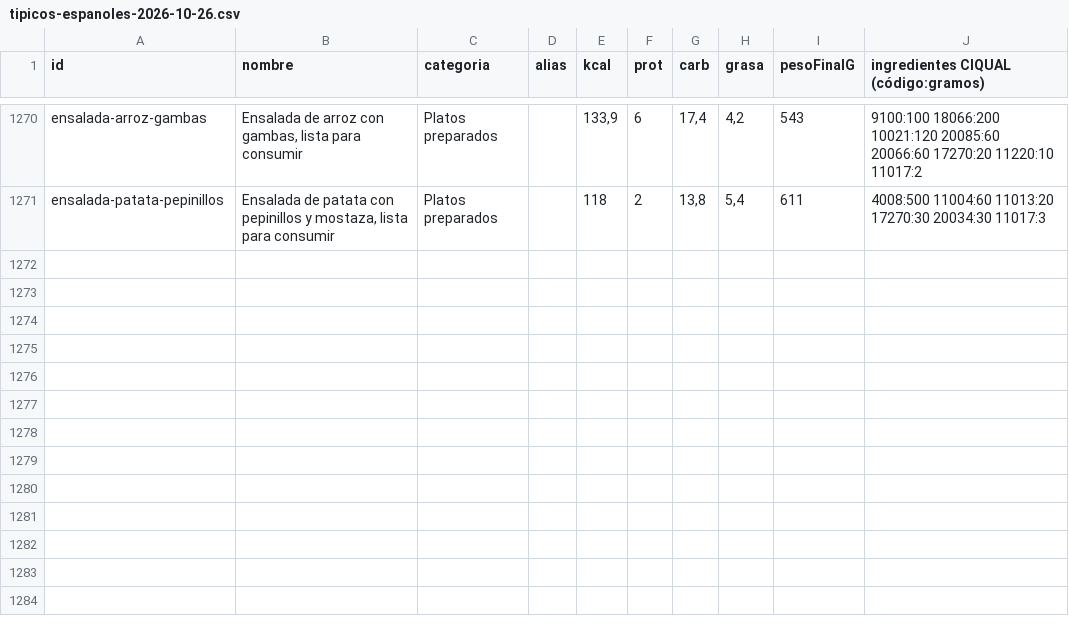
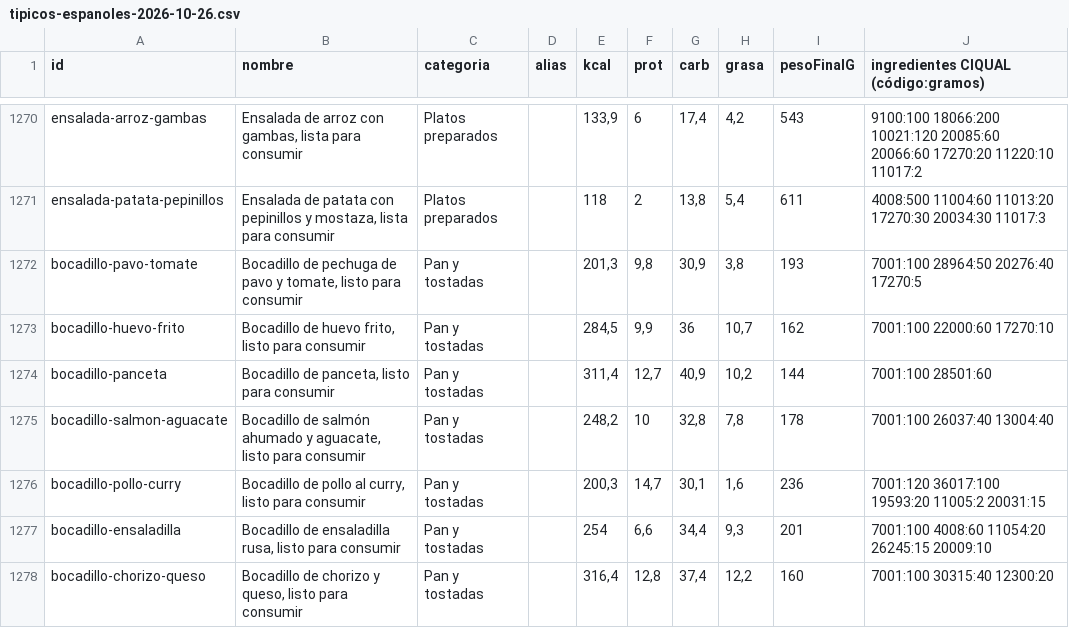
Before and after one commit to vtinezdev/appfit, a CSV file: scripts/catalogo/informes/tipicos-espanoles-2026-10-26.csv, drawn as a sheet; only a part is shown, gaps mark what is left out; the diff names each change by its address in the sheet, - before the commit and + after, or states it on an @@ line.

```diff
--- a/scripts/catalogo/informes/tipicos-espanoles-2026-10-26.csv
+++ b/scripts/catalogo/informes/tipicos-espanoles-2026-10-26.csv
+row 1272: bocadillo-pavo-tomate | Bocadillo de pechuga de pavo y tomate, listo para consumir | Pan y tostadas |  | 201,3 | 9,8 | 30,9 | 3,8 | 193 | 7001:100 28964:50 20276:40 17270:5
+row 1273: bocadillo-huevo-frito | Bocadillo de huevo frito, listo para consumir | Pan y tostadas |  | 284,5 | 9,9 | 36 | 10,7 | 162 | 7001:100 22000:60 17270:10
+row 1274: bocadillo-panceta | Bocadillo de panceta, listo para consumir | Pan y tostadas |  | 311,4 | 12,7 | 40,9 | 10,2 | 144 | 7001:100 28501:60
+row 1275: bocadillo-salmon-aguacate | Bocadillo de salmón ahumado y aguacate, listo para consumir | Pan y tostadas |  | 248,2 | 10 | 32,8 | 7,8 | 178 | 7001:100 26037:40 13004:40
+row 1276: bocadillo-pollo-curry | Bocadillo de pollo al curry, listo para consumir | Pan y tostadas |  | 200,3 | 14,7 | 30,1 | 1,6 | 236 | 7001:120 36017:100 19593:20 11005:2 20031:15
+row 1277: bocadillo-ensaladilla | Bocadillo de ensaladilla rusa, listo para consumir | Pan y tostadas |  | 254 | 6,6 | 34,4 | 9,3 | 201 | 7001:100 4008:60 11054:20 26245:15 20009:10
+row 1278: bocadillo-chorizo-queso | Bocadillo de chorizo y queso, listo para consumir | Pan y tostadas |  | 316,4 | 12,8 | 37,4 | 12,2 | 160 | 7001:100 30315:40 12300:20
```
Also changed, not shown: 6 other files.
